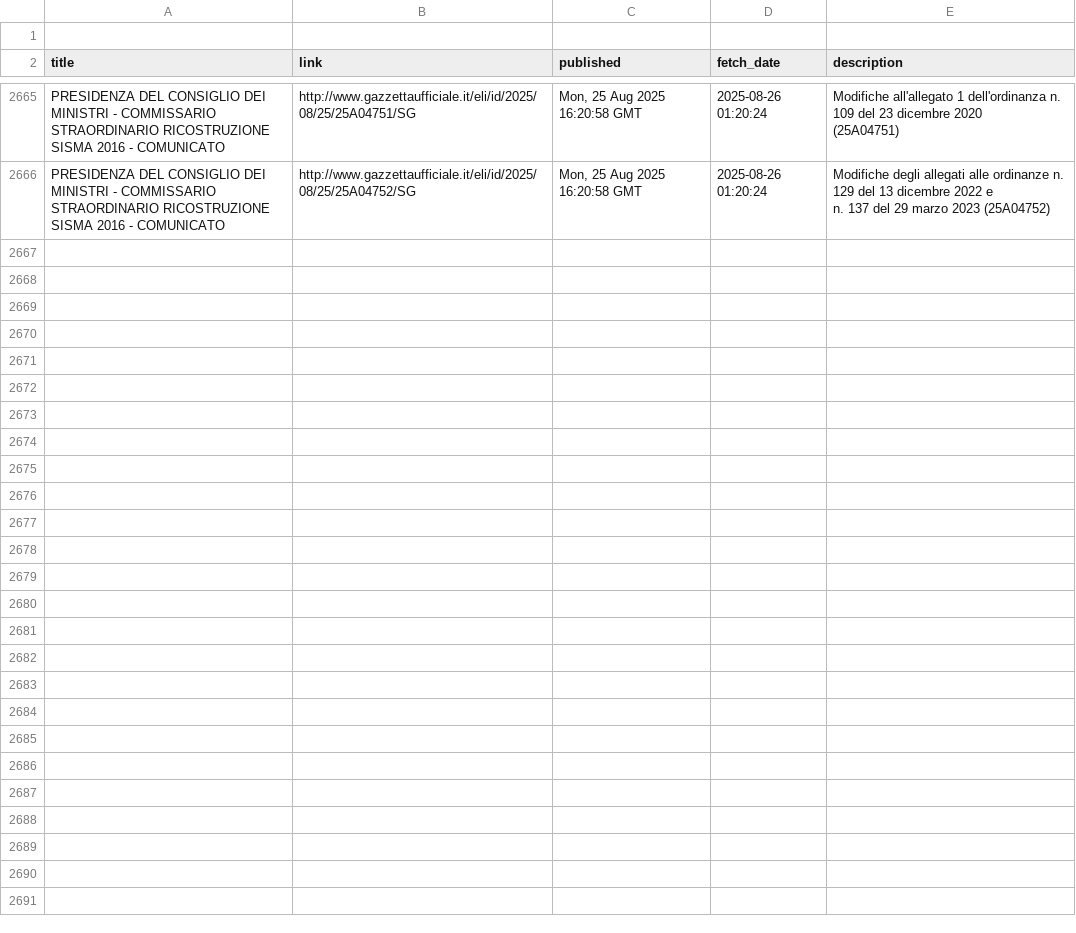
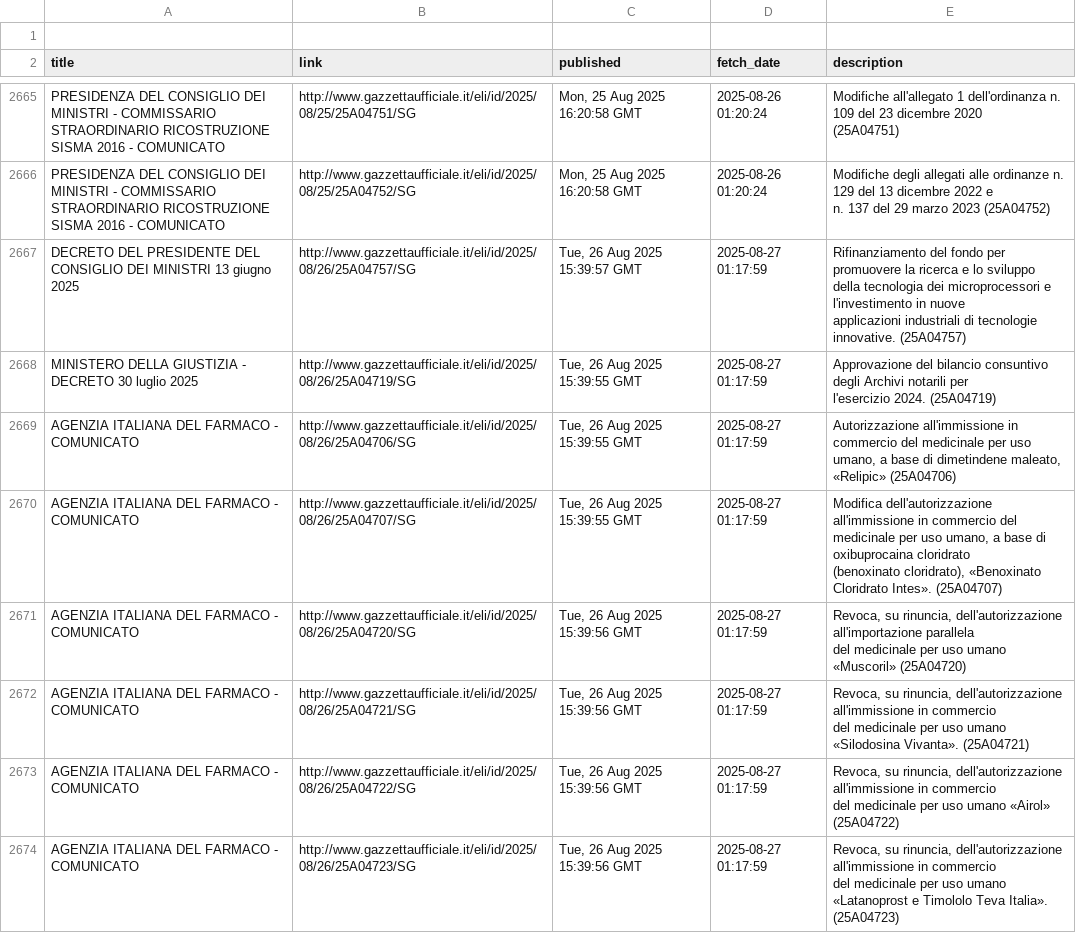
Before and after one commit to atomm/fetchGU, a CSV file: data/gazzetta-update.csv, drawn as a sheet; only a part is shown, gaps mark what is left out; the diff covers the shown part only.

```diff
--- a/data/gazzetta-update.csv
+++ b/data/gazzetta-update.csv
@@ -8231 +8231,20 @@ PRESIDENZA DEL CONSIGLIO DEI MINISTRI - COMMISSARIO STRAORDINARIO RICOSTRUZIONE
 n. 137 del 29 marzo 2023 (25A04752)"
+DECRETO DEL PRESIDENTE DEL CONSIGLIO DEI MINISTRI 13 giugno 2025,http://www.gazzettaufficiale.it/eli/id/2025/08/26/25A04757/SG,"Tue, 26 Aug 2025 15:39:57 GMT",2025-08-27 01:17:59,"Rifinanziamento del fondo per promuovere la  ricerca  e  lo  sviluppo
+della  tecnologia  dei  microprocessori  e  l'investimento  in  nuove
+applicazioni industriali di tecnologie innovative. (25A04757)"
+MINISTERO DELLA GIUSTIZIA - DECRETO 30 luglio 2025,http://www.gazzettaufficiale.it/eli/id/2025/08/26/25A04719/SG,"Tue, 26 Aug 2025 15:39:55 GMT",2025-08-27 01:17:59,"Approvazione del  bilancio  consuntivo  degli  Archivi  notarili  per
+l'esercizio 2024. (25A04719)"
+AGENZIA ITALIANA DEL FARMACO - COMUNICATO,http://www.gazzettaufficiale.it/eli/id/2025/08/26/25A04706/SG,"Tue, 26 Aug 2025 15:39:55 GMT",2025-08-27 01:17:59,"Autorizzazione all'immissione in commercio  del  medicinale  per  uso
+umano, a base di dimetindene maleato, «Relipic» (25A04706)"
+AGENZIA ITALIANA DEL FARMACO - COMUNICATO,http://www.gazzettaufficiale.it/eli/id/2025/08/26/25A04707/SG,"Tue, 26 Aug 2025 15:39:55 GMT",2025-08-27 01:17:59,"Modifica  dell'autorizzazione   all'immissione   in   commercio   del
+medicinale  per  uso  umano,  a  base  di  oxibuprocaina   cloridrato
+(benoxinato cloridrato), «Benoxinato Cloridrato Intes». (25A04707)"
+AGENZIA ITALIANA DEL FARMACO - COMUNICATO,http://www.gazzettaufficiale.it/eli/id/2025/08/26/25A04720/SG,"Tue, 26 Aug 2025 15:39:56 GMT",2025-08-27 01:17:59,"Revoca, su rinuncia, dell'autorizzazione  all'importazione  parallela
+del medicinale per uso umano «Muscoril» (25A04720)"
+AGENZIA ITALIANA DEL FARMACO - COMUNICATO,http://www.gazzettaufficiale.it/eli/id/2025/08/26/25A04721/SG,"Tue, 26 Aug 2025 15:39:56 GMT",2025-08-27 01:17:59,"Revoca, su rinuncia, dell'autorizzazione all'immissione in  commercio
+del medicinale per uso umano «Silodosina Vivanta». (25A04721)"
+AGENZIA ITALIANA DEL FARMACO - COMUNICATO,http://www.gazzettaufficiale.it/eli/id/2025/08/26/25A04722/SG,"Tue, 26 Aug 2025 15:39:56 GMT",2025-08-27 01:17:59,"Revoca, su rinuncia, dell'autorizzazione all'immissione in  commercio
+del medicinale per uso umano «Airol» (25A04722)"
+AGENZIA ITALIANA DEL FARMACO - COMUNICATO,http://www.gazzettaufficiale.it/eli/id/2025/08/26/25A04723/SG,"Tue, 26 Aug 2025 15:39:56 GMT",2025-08-27 01:17:59,"Revoca, su rinuncia, dell'autorizzazione all'immissione in  commercio
+del medicinale per uso umano «Latanoprost e  Timololo  Teva  Italia».
+(25A04723)"
```
Also changed, not shown: 8 added rows elsewhere in this file.
